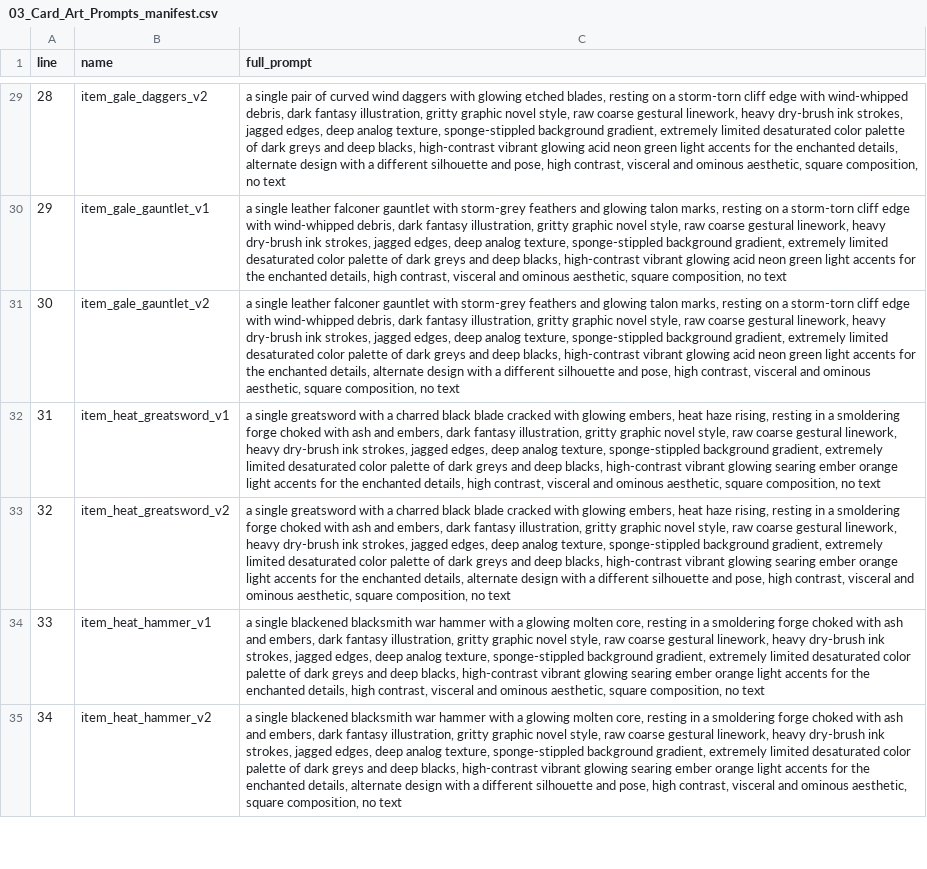
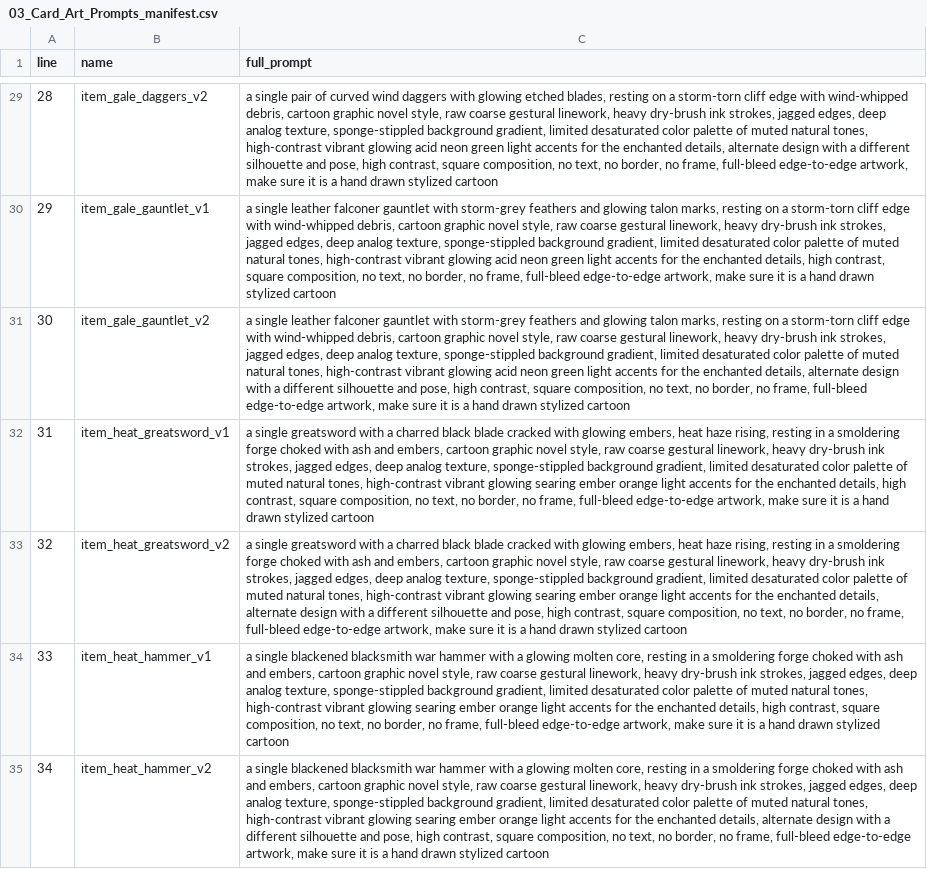
Before and after one commit to lenzerevans1995-coder/TCG_v2-, a CSV file: Docs/Design/CROWS/03_Card_Art_Prompts_manifest.csv, drawn as a sheet; only a part is shown, gaps mark what is left out; the diff covers the shown part only; the diff names each change by its address in the sheet, - before the commit and + after, or states it on an @@ line.

```diff
--- a/Docs/Design/CROWS/03_Card_Art_Prompts_manifest.csv
+++ b/Docs/Design/CROWS/03_Card_Art_Prompts_manifest.csv
-C29 (full_prompt): …wind-whipped debris, dark fantasy illustration, gritty graphic novel style, raw coarse gestural linework, heavy dry-brush ink strokes, jagged edges, deep analog texture, sponge-stippled background gradient, extremely limited desaturated color palette of dark greys and deep blacks, high-contrast vibrant glowing acid neon green light accents for the enchanted details, alternate design with a different silhouette and pose, high contrast, visceral and ominous aesthetic, square composition, no text
+C29 (full_prompt): …wind-whipped debris, cartoon graphic novel style, raw coarse gestural linework, heavy dry-brush ink strokes, jagged edges, deep analog texture, sponge-stippled background gradient, limited desaturated color palette of muted natural tones, high-contrast vibrant glowing acid neon green light accents for the enchanted details, alternate design with a different silhouette and pose, high contrast, square composition, no text, no border, no frame, full-bleed edge-to-edge artwork, make sure it is a hand drawn stylized cartoon
-C30 (full_prompt): …wind-whipped debris, dark fantasy illustration, gritty graphic novel style, raw coarse gestural linework, heavy dry-brush ink strokes, jagged edges, deep analog texture, sponge-stippled background gradient, extremely limited desaturated color palette of dark greys and deep blacks, high-contrast vibrant glowing acid neon green light accents for the enchanted details, high contrast, visceral and ominous aesthetic, square composition, no text
+C30 (full_prompt): …wind-whipped debris, cartoon graphic novel style, raw coarse gestural linework, heavy dry-brush ink strokes, jagged edges, deep analog texture, sponge-stippled background gradient, limited desaturated color palette of muted natural tones, high-contrast vibrant glowing acid neon green light accents for the enchanted details, high contrast, square composition, no text, no border, no frame, full-bleed edge-to-edge artwork, make sure it is a hand drawn stylized cartoon
-C31 (full_prompt): …wind-whipped debris, dark fantasy illustration, gritty graphic novel style, raw coarse gestural linework, heavy dry-brush ink strokes, jagged edges, deep analog texture, sponge-stippled background gradient, extremely limited desaturated color palette of dark greys and deep blacks, high-contrast vibrant glowing acid neon green light accents for the enchanted details, alternate design with a different silhouette and pose, high contrast, visceral and ominous aesthetic, square composition, no text
+C31 (full_prompt): …wind-whipped debris, cartoon graphic novel style, raw coarse gestural linework, heavy dry-brush ink strokes, jagged edges, deep analog texture, sponge-stippled background gradient, limited desaturated color palette of muted natural tones, high-contrast vibrant glowing acid neon green light accents for the enchanted details, alternate design with a different silhouette and pose, high contrast, square composition, no text, no border, no frame, full-bleed edge-to-edge artwork, make sure it is a hand drawn stylized cartoon
-C32 (full_prompt): …and embers, dark fantasy illustration, gritty graphic novel style, raw coarse gestural linework, heavy dry-brush ink strokes, jagged edges, deep analog texture, sponge-stippled background gradient, extremely limited desaturated color palette of dark greys and deep blacks, high-contrast vibrant glowing searing ember orange light accents for the enchanted details, high contrast, visceral and ominous aesthetic, square composition, no text
+C32 (full_prompt): …and embers, cartoon graphic novel style, raw coarse gestural linework, heavy dry-brush ink strokes, jagged edges, deep analog texture, sponge-stippled background gradient, limited desaturated color palette of muted natural tones, high-contrast vibrant glowing searing ember orange light accents for the enchanted details, high contrast, square composition, no text, no border, no frame, full-bleed edge-to-edge artwork, make sure it is a hand drawn stylized cartoon
-C33 (full_prompt): …and embers, dark fantasy illustration, gritty graphic novel style, raw coarse gestural linework, heavy dry-brush ink strokes, jagged edges, deep analog texture, sponge-stippled background gradient, extremely limited desaturated color palette of dark greys and deep blacks, high-contrast vibrant glowing searing ember orange light accents for the enchanted details, alternate design with a different silhouette and pose, high contrast, visceral and ominous aesthetic, square composition, no text
+C33 (full_prompt): …and embers, cartoon graphic novel style, raw coarse gestural linework, heavy dry-brush ink strokes, jagged edges, deep analog texture, sponge-stippled background gradient, limited desaturated color palette of muted natural tones, high-contrast vibrant glowing searing ember orange light accents for the enchanted details, alternate design with a different silhouette and pose, high contrast, square composition, no text, no border, no frame, full-bleed edge-to-edge artwork, make sure it is a hand drawn stylized cartoon
-C34 (full_prompt): …and embers, dark fantasy illustration, gritty graphic novel style, raw coarse gestural linework, heavy dry-brush ink strokes, jagged edges, deep analog texture, sponge-stippled background gradient, extremely limited desaturated color palette of dark greys and deep blacks, high-contrast vibrant glowing searing ember orange light accents for the enchanted details, high contrast, visceral and ominous aesthetic, square composition, no text
+C34 (full_prompt): …and embers, cartoon graphic novel style, raw coarse gestural linework, heavy dry-brush ink strokes, jagged edges, deep analog texture, sponge-stippled background gradient, limited desaturated color palette of muted natural tones, high-contrast vibrant glowing searing ember orange light accents for the enchanted details, high contrast, square composition, no text, no border, no frame, full-bleed edge-to-edge artwork, make sure it is a hand drawn stylized cartoon
-C35 (full_prompt): …and embers, dark fantasy illustration, gritty graphic novel style, raw coarse gestural linework, heavy dry-brush ink strokes, jagged edges, deep analog texture, sponge-stippled background gradient, extremely limited desaturated color palette of dark greys and deep blacks, high-contrast vibrant glowing searing ember orange light accents for the enchanted details, alternate design with a different silhouette and pose, high contrast, visceral and ominous aesthetic, square composition, no text
+C35 (full_prompt): …and embers, cartoon graphic novel style, raw coarse gestural linework, heavy dry-brush ink strokes, jagged edges, deep analog texture, sponge-stippled background gradient, limited desaturated color palette of muted natural tones, high-contrast vibrant glowing searing ember orange light accents for the enchanted details, alternate design with a different silhouette and pose, high contrast, square composition, no text, no border, no frame, full-bleed edge-to-edge artwork, make sure it is a hand drawn stylized cartoon
```
Also changed, not shown: 181 edited cells elsewhere in this file, 2 other files.
